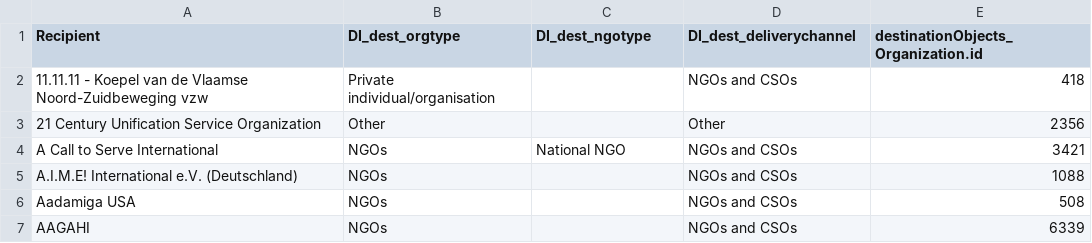
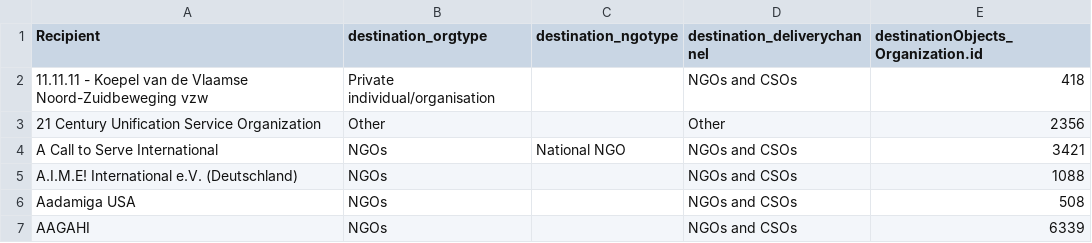
Before and after one commit to devinit/gha_automation, a CSV file: reference_datasets/destination_orgs_DIcode.csv, drawn as a sheet; only a part is shown.

Commit message:
Update destination_orgs_DIcode.csv

```diff
--- a/reference_datasets/destination_orgs_DIcode.csv
+++ b/reference_datasets/destination_orgs_DIcode.csv
@@ -1,2 +1,2 @@
-Recipient,DI_dest_orgtype,DI_dest_ngotype,DI_dest_deliverychannel,destinationObjects_Organization.id
+Recipient,destination_orgtype,destination_ngotype,destination_deliverychannel,destinationObjects_Organization.id
 11.11.11 - Koepel van de Vlaamse Noord-Zuidbeweging vzw,Private individual/organisation,,NGOs and CSOs,418
```
